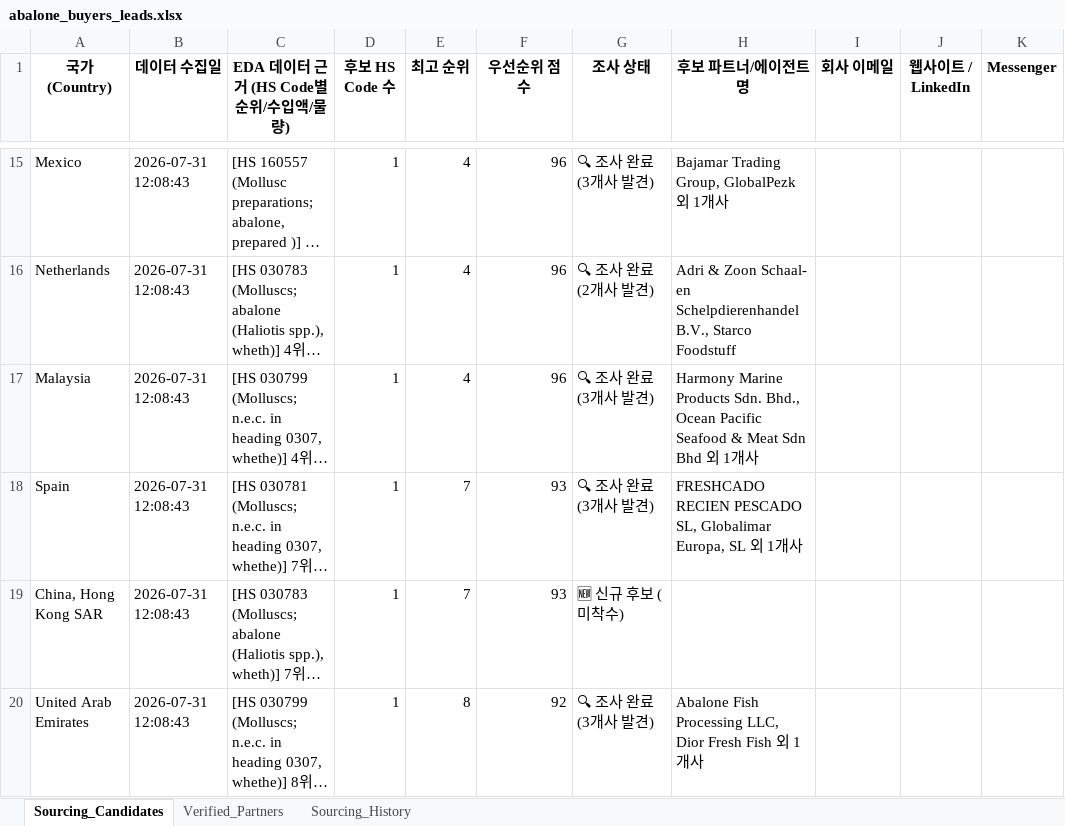
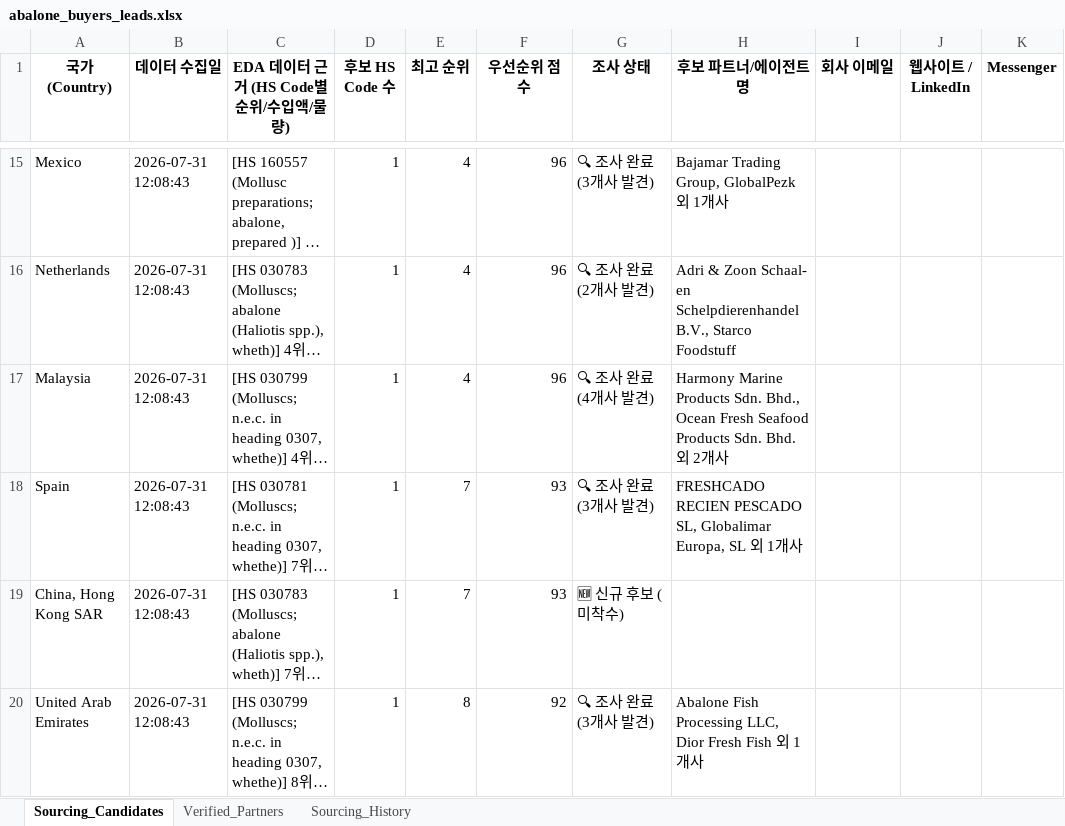
Before and after one commit to letsdoit5130/HYU_RSCH, an Excel workbook: BIZ-Jeonbok/data/abalone_buyers_leads.xlsx, sheet Sourcing_Candidates, drawn as a sheet; only a part is shown, gaps mark what is left out; long unchanged cells end in …; values as stored, in another font and other column widths than the file's, no borders; the diff names each change by its address in the sheet, - before the commit and + after, or states it on an @@ line.

```diff
--- a/BIZ-Jeonbok/data/abalone_buyers_leads.xlsx (sheet Sourcing_Candidates)
+++ b/BIZ-Jeonbok/data/abalone_buyers_leads.xlsx (sheet Sourcing_Candidates)
-G17 (조사 상태): 🔍 조사 완료 (3개사 발견)
+G17 (조사 상태): 🔍 조사 완료 (4개사 발견)
-H17 (후보 파트너/에이전트명): …Bhd., Ocean Pacific Seafood & Meat Sdn Bhd 외 1개사
+H17 (후보 파트너/에이전트명): …Bhd., Ocean Fresh Seafood Products Sdn. Bhd. 외 2개사
```
Also changed, not shown: sheet Verified_Partners, 2 other files.
